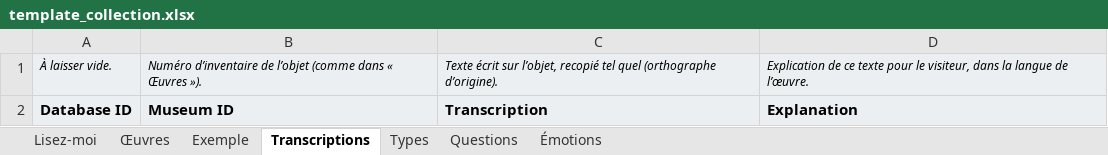
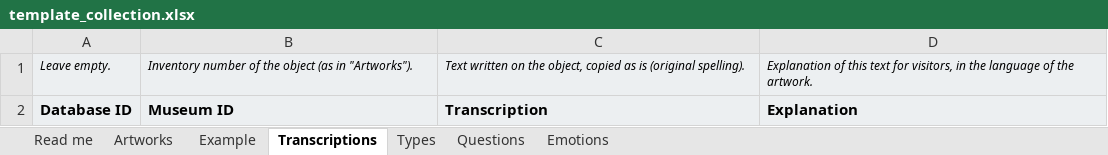
Before and after one commit to Creativ-Up/Traces, an Excel workbook: database/template_collection.xlsx, sheet Transcriptions, drawn as a sheet; values as stored, in another font and other column widths than the file's, no borders; removed rows and columns are numbered as before the commit, all else as after; the diff names each change by its address in the sheet, - before the commit and + after, or states it on an @@ line.

```diff
--- a/database/template_collection.xlsx (sheet Transcriptions)
+++ b/database/template_collection.xlsx (sheet Transcriptions)
-sheet tab: Lisez-moi
+sheet tab: Read me
-sheet tab: Œuvres
+sheet tab: Artworks
-sheet tab: Exemple
+sheet tab: Example
-sheet tab: Émotions
+sheet tab: Emotions
-row 1: À laisser vide. | Numéro d’inventaire de l’objet (comme dans « Œuvres »). | Texte écrit sur l’objet, recopié tel quel (orthographe d’origine). | Explication de ce texte pour le visiteur, dans la langue de l’œuvre.
+row 1: Leave empty. | Inventory number of the object (as in "Artworks"). | Text written on the object, copied as is (original spelling). | Explanation of this text for visitors, in the language of the artwork.
```
Also changed, not shown: sheet Example, sheet Artworks, sheet Read me, sheet Types, sheet Questions, database/review_translations.xlsx, 11 other files.
